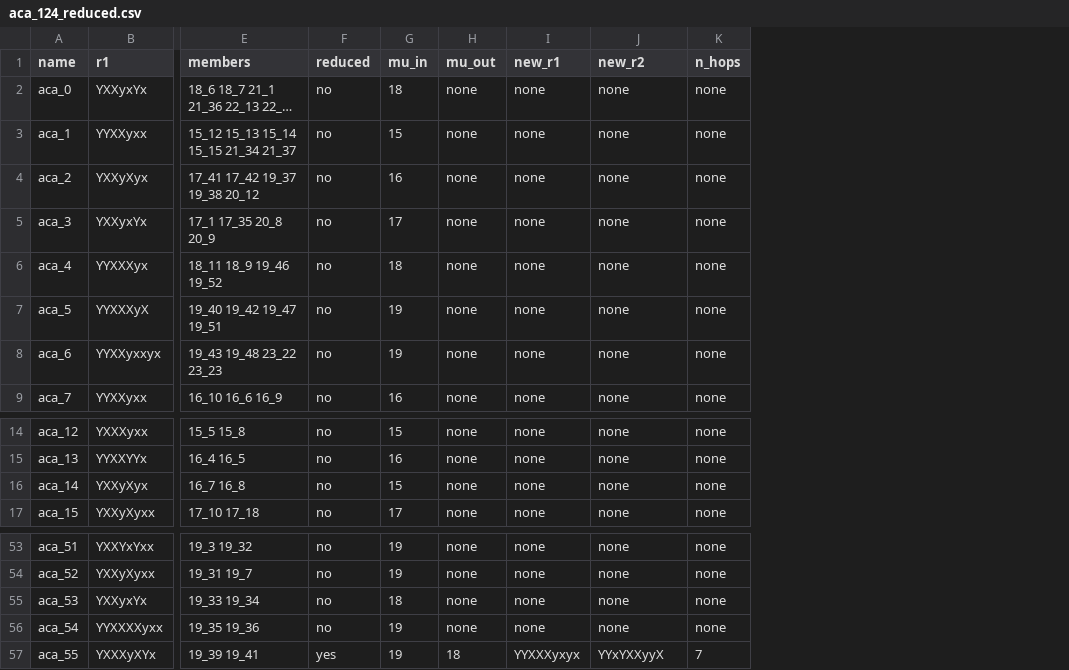
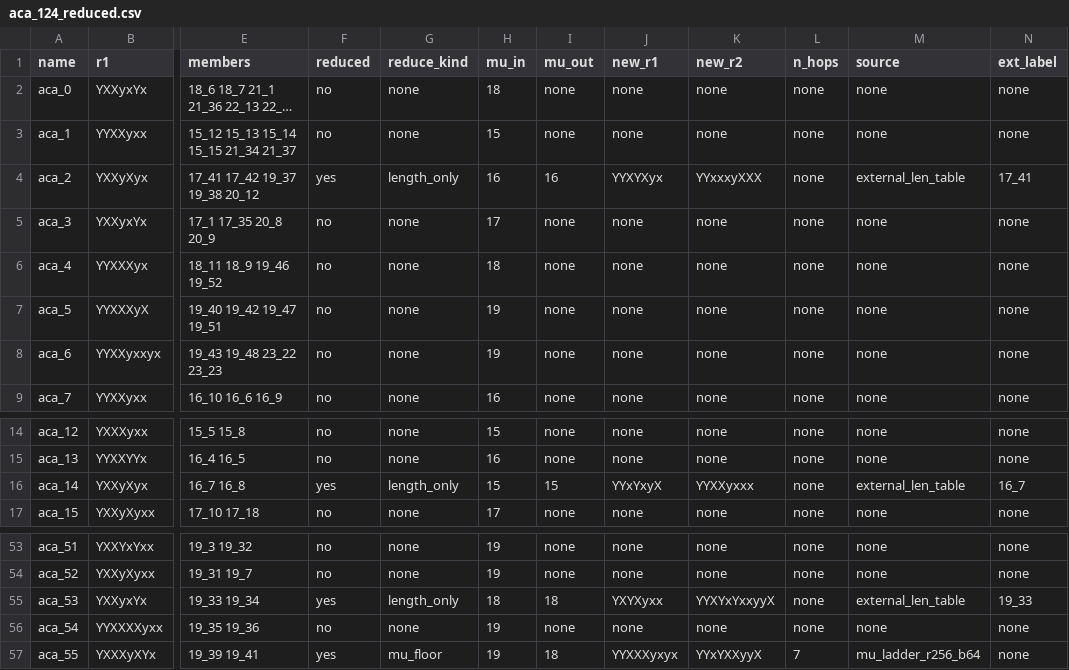
Before and after one commit to Avi161/ACSolverX, a CSV file: data/ms_unsolved_reps/aca_124_reduced.csv, drawn as a sheet; only a part is shown, gaps mark what is left out; long unchanged cells end in …; addresses are those after the commit; the diff names each change by its address in the sheet, - before the commit and + after, or states it on an @@ line.

```diff
--- a/data/ms_unsolved_reps/aca_124_reduced.csv
+++ b/data/ms_unsolved_reps/aca_124_reduced.csv
+column G (reduce_kind), rows 2-9: none | none | length_only | none | none | none | none | none; rows 14-17: none | none | length_only | none; rows 53-57: none | none | length_only | none | mu_floor
+column M (source), rows 2-9: none | none | external_len_table | none | none | none | none | none; rows 14-17: none | none | external_len_table | none; rows 53-57: none | none | external_len_table | none | mu_ladder_r256_b64
+column N (ext_label), rows 2-9: none | none | 17_41 | none | none | none | none | none; rows 14-17: none | none | 16_7 | none; rows 53-57: none | none | 19_33 | none | none
-F4 (reduced): no
+F4 (reduced): yes
-I4 (mu_out): none
+I4 (mu_out): 16
-J4 (new_r1): none
+J4 (new_r1): YYXYXyx
-K4 (new_r2): none
+K4 (new_r2): YYxxxyXXX
-F16 (reduced): no
+F16 (reduced): yes
-I16 (mu_out): none
+I16 (mu_out): 15
-J16 (new_r1): none
+J16 (new_r1): YYxYxyX
-K16 (new_r2): none
+K16 (new_r2): YYXXyxxx
-F55 (reduced): no
+F55 (reduced): yes
-I55 (mu_out): none
+I55 (mu_out): 18
-J55 (new_r1): none
+J55 (new_r1): YXYXyxx
-K55 (new_r2): none
+K55 (new_r2): YYXYxYxxyyX
```
Also changed, not shown: 4 other files.
